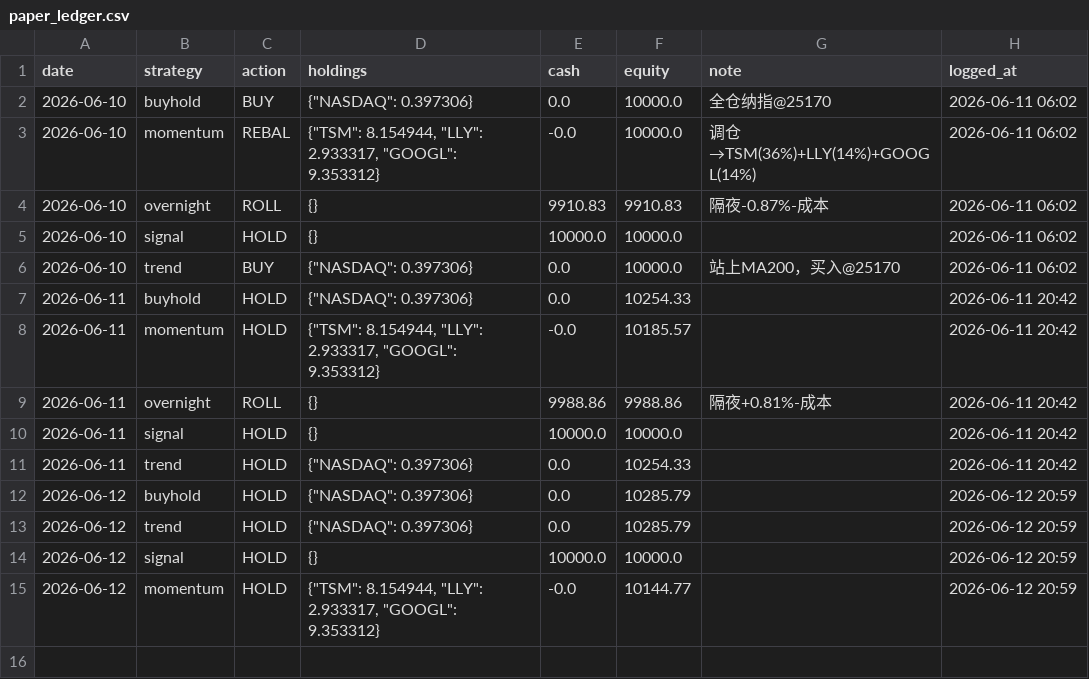
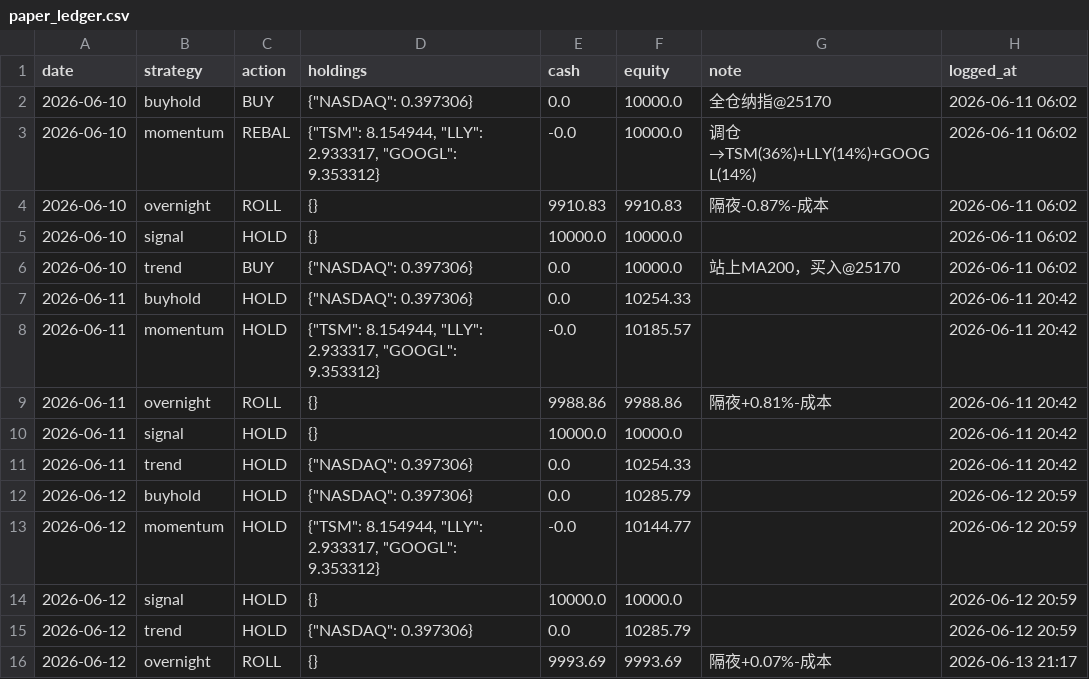
Before and after one commit to Vambrocop/valpha-lab, a CSV file: market-analysis/data/processed/paper_ledger.csv, drawn as a sheet.

```diff
--- a/market-analysis/data/processed/paper_ledger.csv
+++ b/market-analysis/data/processed/paper_ledger.csv
@@ -12,4 +12,5 @@ date,strategy,action,holdings,cash,equity,note,logged_at
 2026-06-12,buyhold,HOLD,"{""NASDAQ"": 0.397306}",0.0,10285.79,,2026-06-12 20:59
+2026-06-12,momentum,HOLD,"{""TSM"": 8.154944, ""LLY"": 2.933317, ""GOOGL"": 9.353312}",-0.0,10144.77,,2026-06-12 20:59
+2026-06-12,signal,HOLD,{},10000.0,10000.0,,2026-06-12 20:59
 2026-06-12,trend,HOLD,"{""NASDAQ"": 0.397306}",0.0,10285.79,,2026-06-12 20:59
-2026-06-12,signal,HOLD,{},10000.0,10000.0,,2026-06-12 20:59
-2026-06-12,momentum,HOLD,"{""TSM"": 8.154944, ""LLY"": 2.933317, ""GOOGL"": 9.353312}",-0.0,10144.77,,2026-06-12 20:59
+2026-06-12,overnight,ROLL,{},9993.69,9993.69,隔夜+0.07%-成本,2026-06-13 21:17
```
Also changed, not shown: 27 other files.
